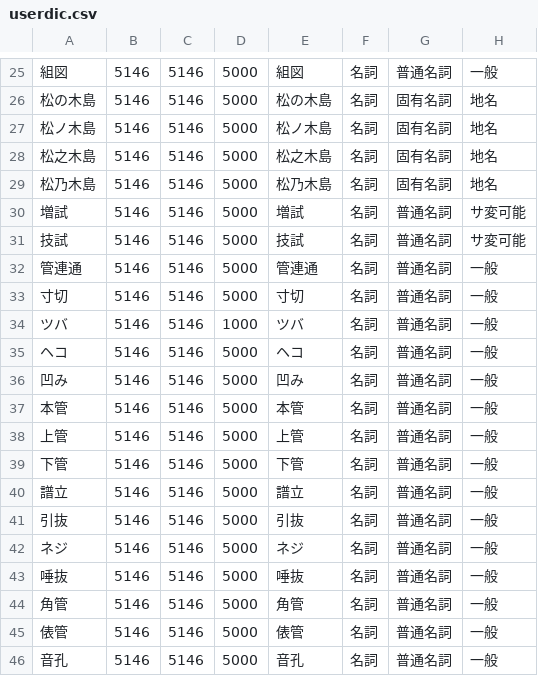
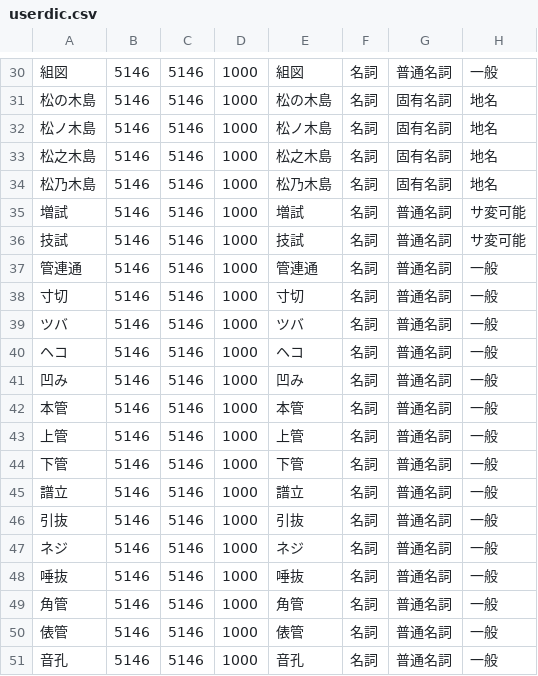
Before and after one commit to Yoshinobu-Ishizaki/upnote_md_mgr, a CSV file: sudachi/userdic.csv, drawn as a sheet; only a part is shown, gaps mark what is left out; addresses are those after the commit; the diff covers the shown part only; the diff names each change by its address in the sheet, - before the commit and + after, or states it on an @@ line.

```diff
--- a/sudachi/userdic.csv
+++ b/sudachi/userdic.csv
-D30:D38: 5000
+D30:D38: 1000
-D40:D51: 5000
+D40:D51: 1000
```
Also changed, not shown: 5 added rows and 20 edited cells elsewhere in this file, 3 other files.
